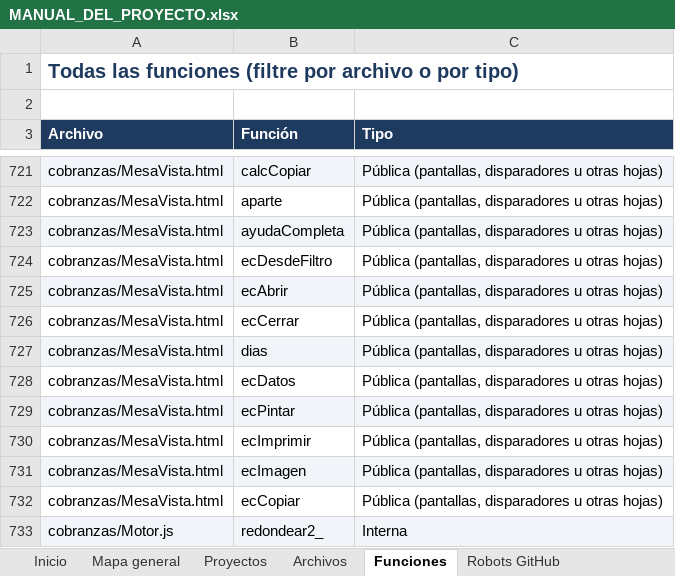
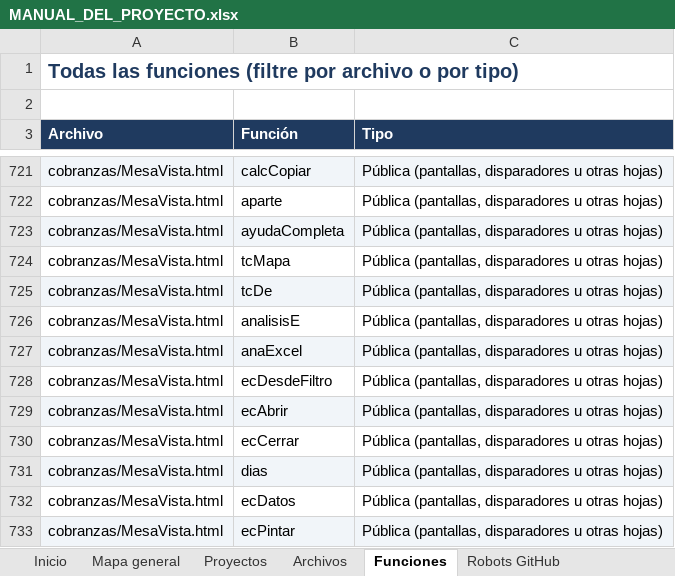
Before and after one commit to Aquivan/Claude, an Excel workbook: docs/MANUAL_DEL_PROYECTO.xlsx, sheet Funciones, drawn as a sheet; only a part is shown, gaps mark what is left out; the shorter side is filled out with more unchanged rows; values as stored, in another font and other column widths than the file's, no borders; the diff names each change by its address in the sheet, - before the commit and + after, or states it on an @@ line.

```diff
--- a/docs/MANUAL_DEL_PROYECTO.xlsx (sheet Funciones)
+++ b/docs/MANUAL_DEL_PROYECTO.xlsx (sheet Funciones)
+row 724: cobranzas/MesaVista.html | tcMapa | Pública (pantallas, disparadores u otras hojas)
+row 725: cobranzas/MesaVista.html | tcDe | Pública (pantallas, disparadores u otras hojas)
+row 726: cobranzas/MesaVista.html | analisisE | Pública (pantallas, disparadores u otras hojas)
+row 727: cobranzas/MesaVista.html | anaExcel | Pública (pantallas, disparadores u otras hojas)
```
Also changed, not shown: sheet Archivos, sheet Historial, sheet Inicio, 6 other files.
